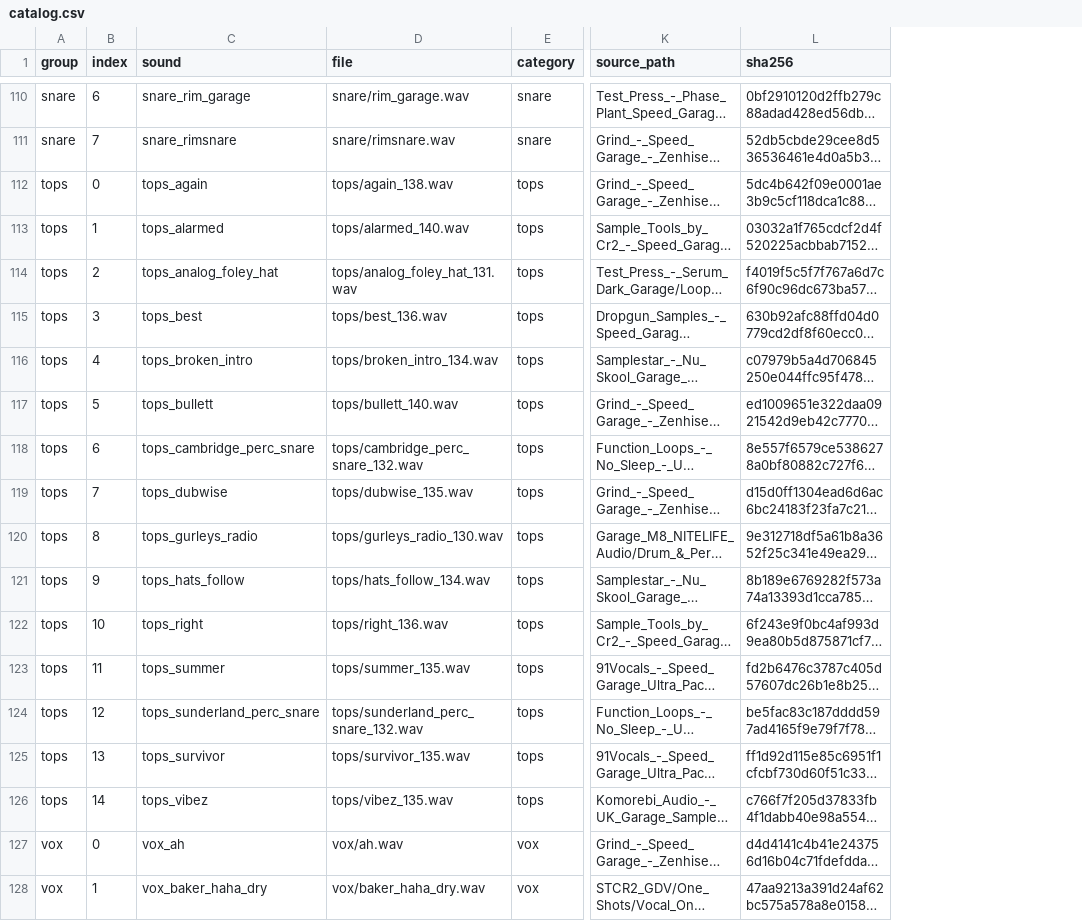
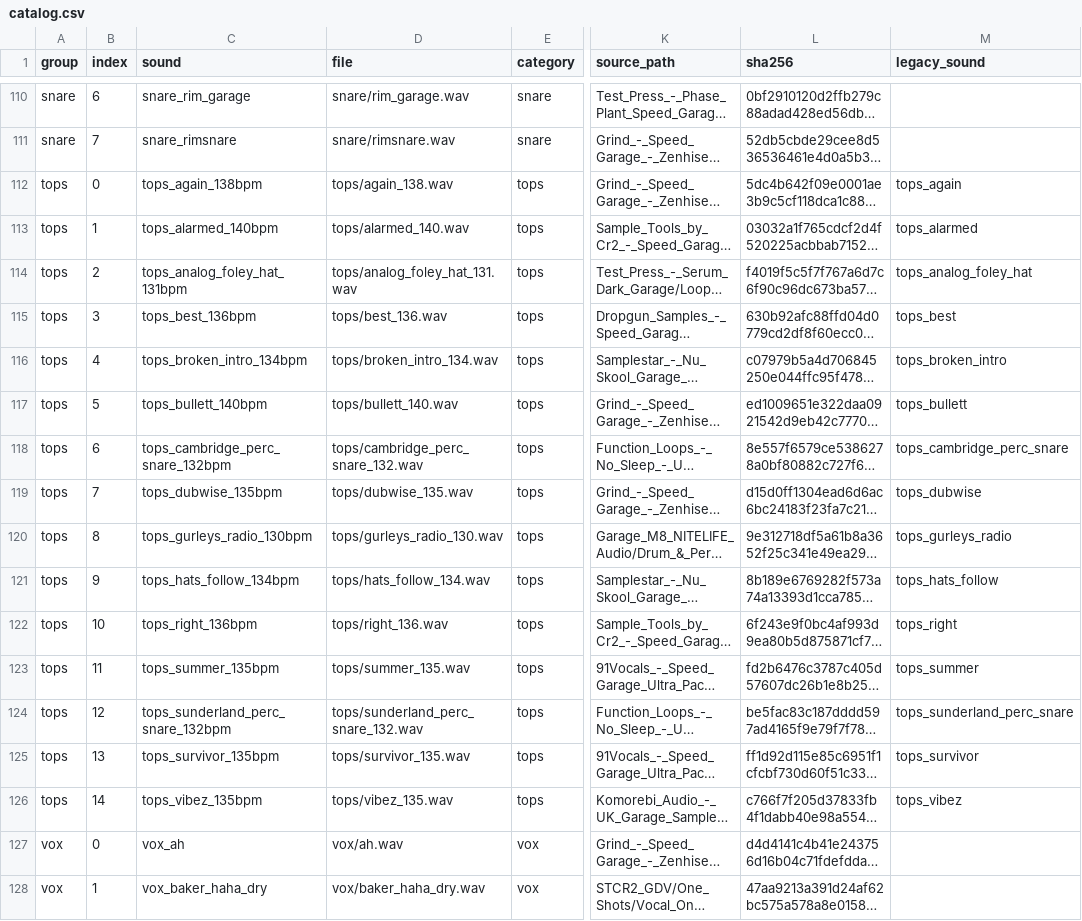
Before and after one commit to itsaandy/strudel-samples, a CSV file: ukg/catalog.csv, drawn as a sheet; only a part is shown, gaps mark what is left out; long unchanged cells end in …; the diff covers the shown part only; the diff names each change by its address in the sheet, - before the commit and + after, or states it on an @@ line.

```diff
--- a/ukg/catalog.csv
+++ b/ukg/catalog.csv
+column M (legacy_sound), rows 112-126: tops_again | tops_alarmed | tops_analog_foley_hat | tops_best | tops_broken_intro | tops_bullett | tops_cambridge_perc_snare | tops_dubwise | tops_gurleys_radio | tops_hats_follow | tops_right | tops_summer | tops_sunderland_perc_snare | tops_survivor | tops_vibez
-C112 (sound): tops_again
+C112 (sound): tops_again_138bpm
-C113 (sound): tops_alarmed
+C113 (sound): tops_alarmed_140bpm
-C114 (sound): tops_analog_foley_hat
+C114 (sound): tops_analog_foley_hat_131bpm
-C115 (sound): tops_best
+C115 (sound): tops_best_136bpm
-C116 (sound): tops_broken_intro
+C116 (sound): tops_broken_intro_134bpm
-C117 (sound): tops_bullett
+C117 (sound): tops_bullett_140bpm
-C118 (sound): tops_cambridge_perc_snare
+C118 (sound): tops_cambridge_perc_snare_132bpm
-C119 (sound): tops_dubwise
+C119 (sound): tops_dubwise_135bpm
-C120 (sound): tops_gurleys_radio
+C120 (sound): tops_gurleys_radio_130bpm
-C121 (sound): tops_hats_follow
+C121 (sound): tops_hats_follow_134bpm
-C122 (sound): tops_right
+C122 (sound): tops_right_136bpm
-C123 (sound): tops_summer
+C123 (sound): tops_summer_135bpm
-C124 (sound): tops_sunderland_perc_snare
+C124 (sound): tops_sunderland_perc_snare_132bpm
-C125 (sound): tops_survivor
+C125 (sound): tops_survivor_135bpm
-C126 (sound): tops_vibez
+C126 (sound): tops_vibez_135bpm
```
Also changed, not shown: 66 edited cells elsewhere in this file, hyperpop/catalog.csv, 6 other files.
